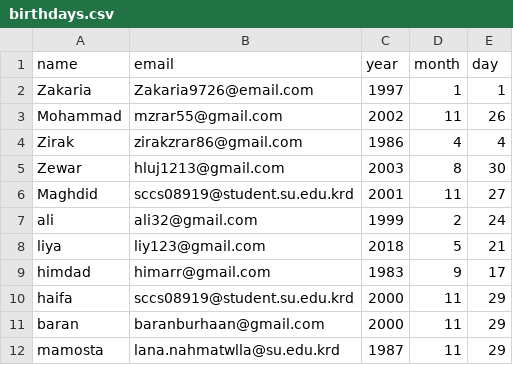
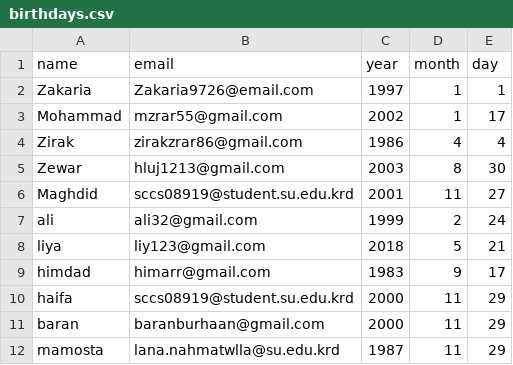
Before and after one commit to mohammad-zrar/birthday-wisher, a CSV file: birthdays.csv, drawn as a sheet.

```diff
--- a/birthdays.csv
+++ b/birthdays.csv
@@ -2,3 +2,3 @@ name,email,year,month,day
 Zakaria,Zakaria9726@email.com,1997,1,1
-Mohammad,mzrar55@gmail.com,2002,11,26
+Mohammad,mzrar55@gmail.com,2002,1,17
 Zirak,zirakzrar86@gmail.com,1986,4,4
```
Also changed, not shown: 1 other file.
